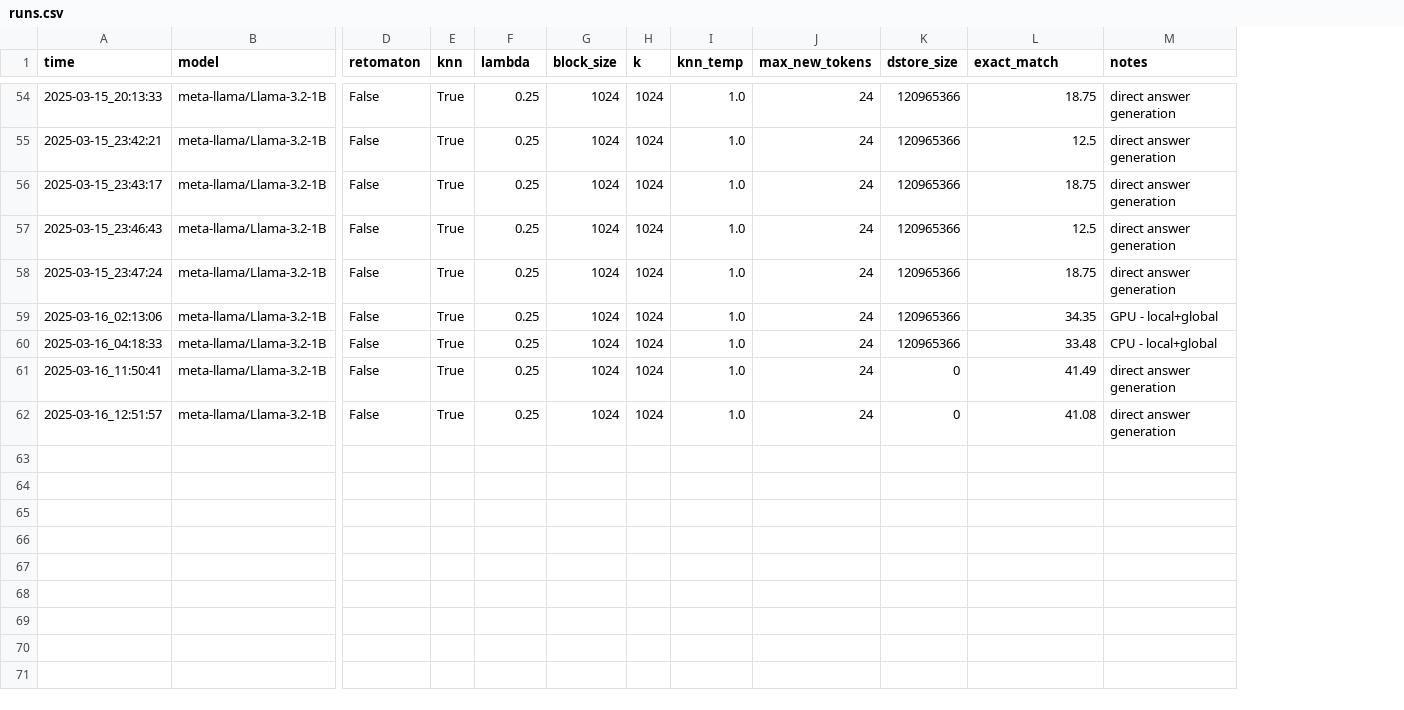
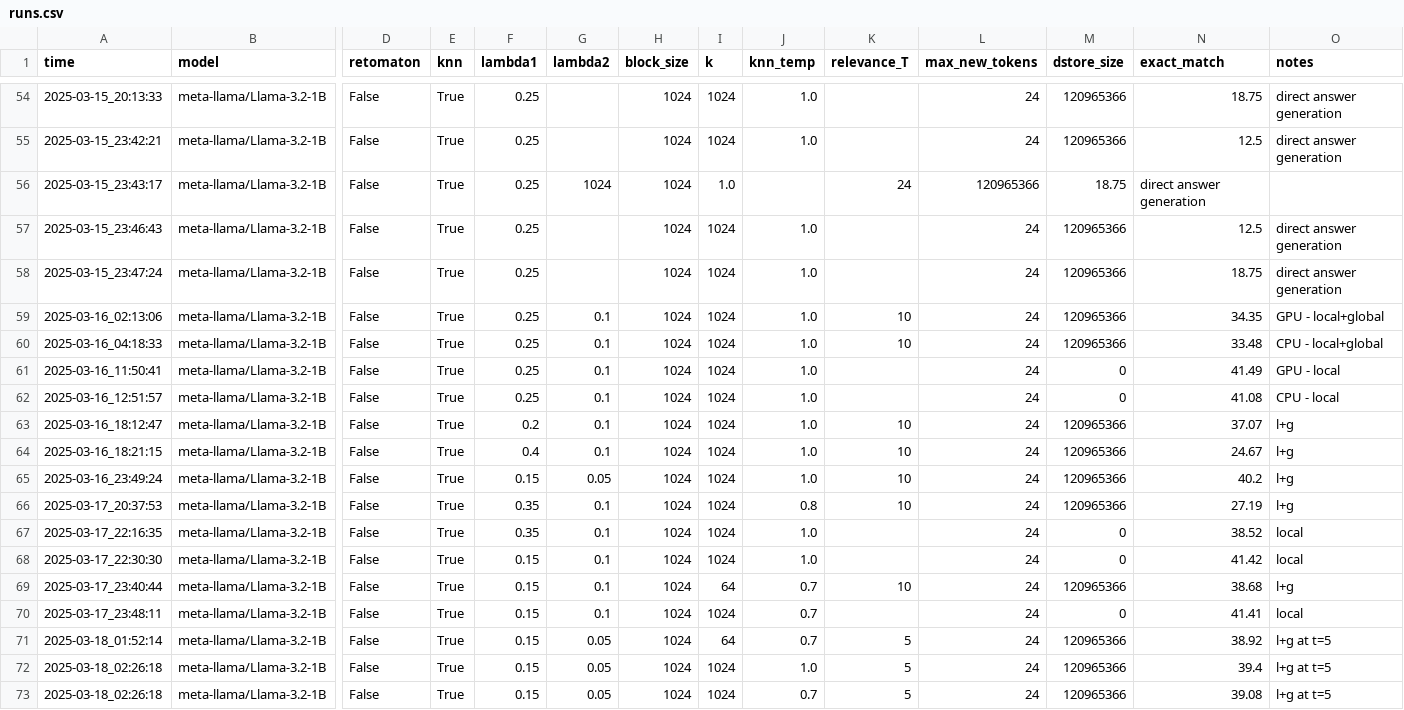
Before and after one commit to TKAI-LAB-Mali/NeuroSymbolicLM, a CSV file: output/runs.csv, drawn as a sheet; only a part is shown, gaps mark what is left out; addresses are those after the commit; rows hold the shown columns only; the diff covers the shown part only; the diff names each change by its address in the sheet, - before the commit and + after, or states it on an @@ line.

```diff
--- a/output/runs.csv
+++ b/output/runs.csv
+column G (lambda2), rows 56-62: 1024 |  |  | 0.1 | 0.1 | 0.1 | 0.1
+column K (relevance_T), rows 56-60: 24 |  |  | 10 | 10
-F1: lambda
+F1: lambda1
-I56 (k): 1024
+I56 (k): 1.0
-J56 (knn_temp): 1.0
+J56 (knn_temp): (empty)
-L56 (max_new_tokens): 24
+L56 (max_new_tokens): 120965366
-M56 (dstore_size): 120965366
+M56 (dstore_size): 18.75
-N56 (exact_match): 18.75
+N56 (exact_match): direct answer generation
-O56 (notes): direct answer generation
+O56 (notes): (empty)
-O61 (notes): direct answer generation
+O61 (notes): GPU - local
-O62 (notes): direct answer generation
+O62 (notes): CPU - local
+row 63: 2025-03-16_18:12:47 | meta-llama/Llama-3.2-1B | False | True | 0.2 | 0.1 | 1024 | 1024 | 1.0 | 10 | 24 | 120965366 | 37.07 | l+g
+row 64: 2025-03-16_18:21:15 | meta-llama/Llama-3.2-1B | False | True | 0.4 | 0.1 | 1024 | 1024 | 1.0 | 10 | 24 | 120965366 | 24.67 | l+g
+row 65: 2025-03-16_23:49:24 | meta-llama/Llama-3.2-1B | False | True | 0.15 | 0.05 | 1024 | 1024 | 1.0 | 10 | 24 | 120965366 | 40.2 | l+g
+row 66: 2025-03-17_20:37:53 | meta-llama/Llama-3.2-1B | False | True | 0.35 | 0.1 | 1024 | 1024 | 0.8 | 10 | 24 | 120965366 | 27.19 | l+g
+row 67: 2025-03-17_22:16:35 | meta-llama/Llama-3.2-1B | False | True | 0.35 | 0.1 | 1024 | 1024 | 1.0 |  | 24 | 0 | 38.52 | local
+row 68: 2025-03-17_22:30:30 | meta-llama/Llama-3.2-1B | False | True | 0.15 | 0.1 | 1024 | 1024 | 1.0 |  | 24 | 0 | 41.42 | local
+row 69: 2025-03-17_23:40:44 | meta-llama/Llama-3.2-1B | False | True | 0.15 | 0.1 | 1024 | 64 | 0.7 | 10 | 24 | 120965366 | 38.68 | l+g
+row 70: 2025-03-17_23:48:11 | meta-llama/Llama-3.2-1B | False | True | 0.15 | 0.1 | 1024 | 1024 | 0.7 |  | 24 | 0 | 41.41 | local
+row 71: 2025-03-18_01:52:14 | meta-llama/Llama-3.2-1B | False | True | 0.15 | 0.05 | 1024 | 64 | 0.7 | 5 | 24 | 120965366 | 38.92 | l+g at t=5
+row 72: 2025-03-18_02:26:18 | meta-llama/Llama-3.2-1B | False | True | 0.15 | 0.05 | 1024 | 1024 | 1.0 | 5 | 24 | 120965366 | 39.4 | l+g at t=5
+row 73: 2025-03-18_02:26:18 | meta-llama/Llama-3.2-1B | False | True | 0.15 | 0.05 | 1024 | 1024 | 0.7 | 5 | 24 | 120965366 | 39.08 | l+g at t=5
```
Also changed, not shown: 10 edited cells elsewhere in this file, 2 other files.
